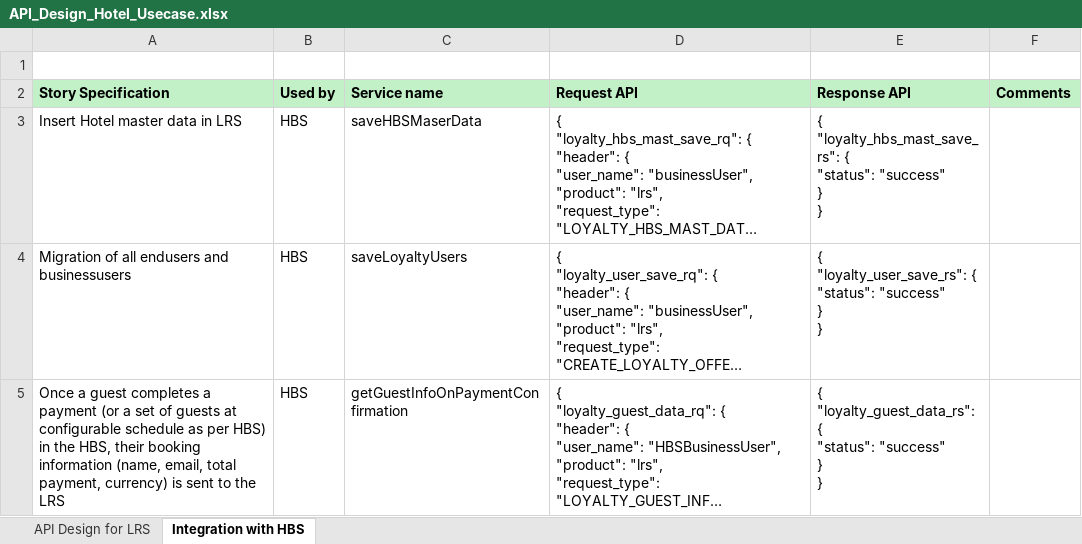
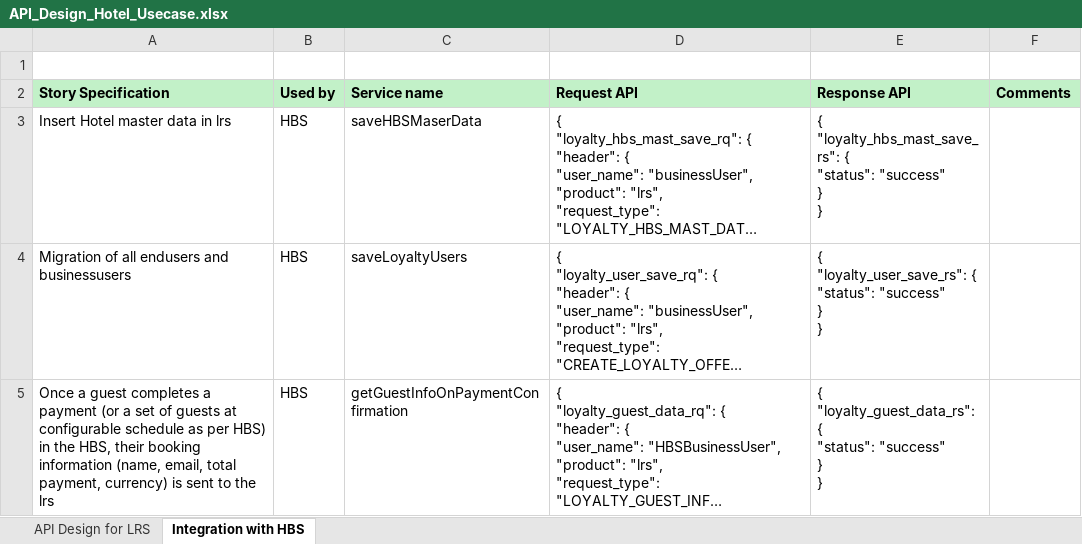
Before and after one commit to AIQUANT-Tech/CardanoRewards, an Excel workbook: DesignDoc/API_Design_Hotel_Usecase.xlsx, sheet Integration with HBS, drawn as a sheet; long unchanged cells end in …; values as stored, in another font and other column widths than the file's, no borders; the diff names each change by its address in the sheet, - before the commit and + after, or states it on an @@ line.

Commit message:
Add files via upload
ALL API's and DataBase Design Uploaded Final.

```diff
--- a/DesignDoc/API_Design_Hotel_Usecase.xlsx (sheet Integration with HBS)
+++ b/DesignDoc/API_Design_Hotel_Usecase.xlsx (sheet Integration with HBS)
-A3 (Story Specification): Insert Hotel master data in LRS
+A3 (Story Specification): Insert Hotel master data in lrs
-A5 (Story Specification): …to the LRS
+A5 (Story Specification): …to the lrs
```
Also changed, not shown: sheet API Design for LRS, DesignDoc/API_Design_Generic.xlsx, DesignDoc/Table_Design_Generic.xlsx, 1 other file.
